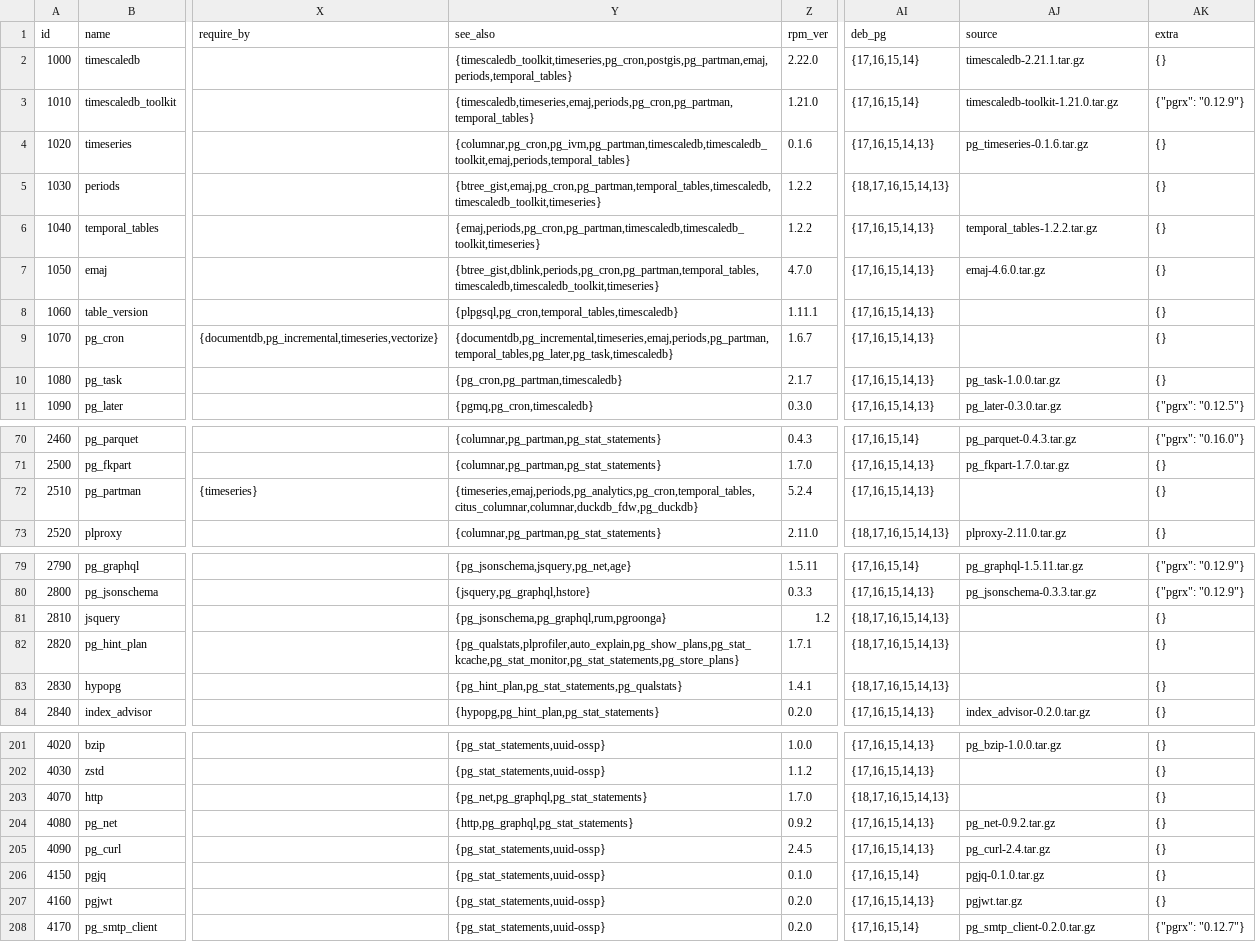
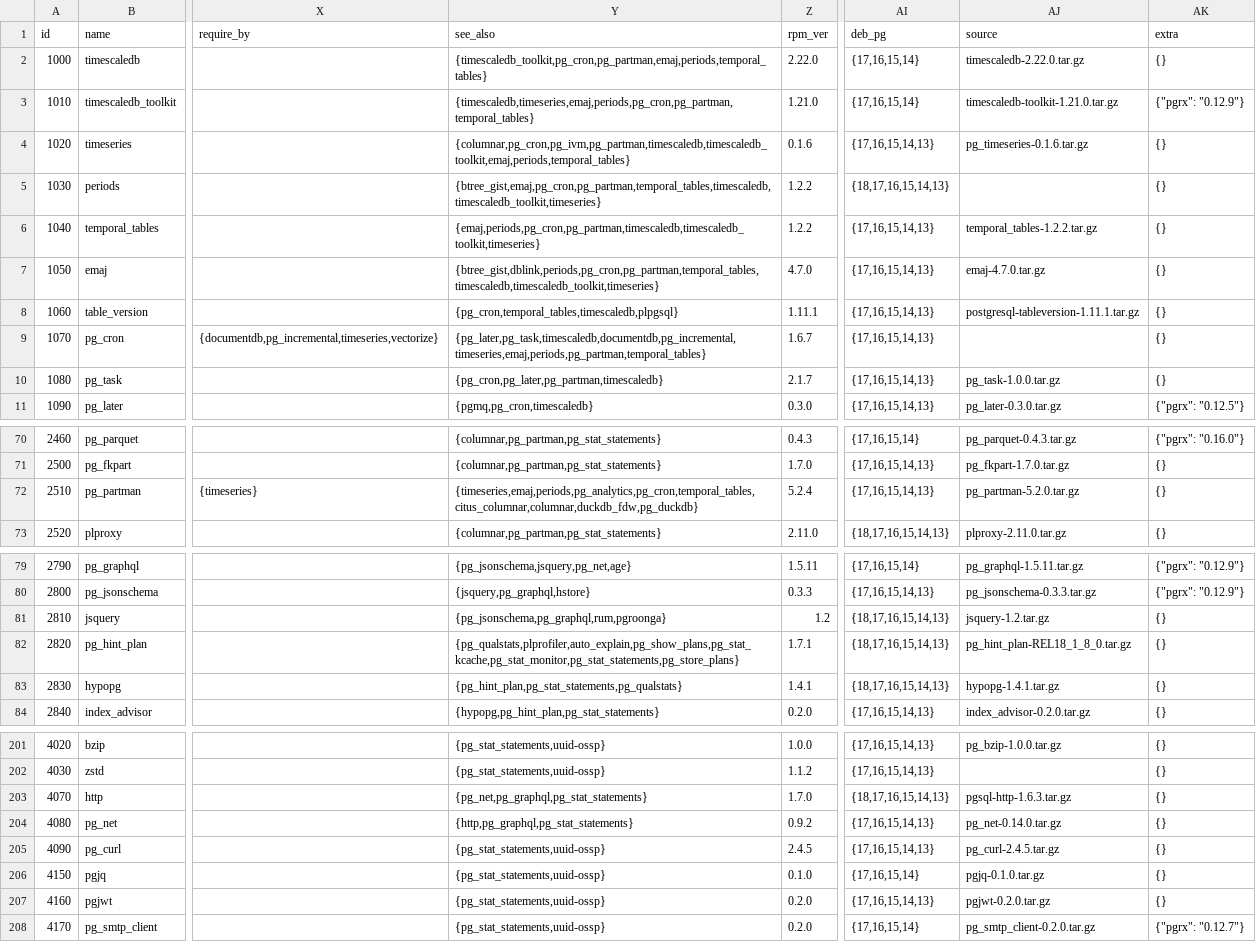
Before and after one commit to pgsty/ext, a CSV file: data/extension.csv, drawn as a sheet; only a part is shown, gaps mark what is left out; the diff covers the shown part only; the diff names each change by its address in the sheet, - before the commit and + after, or states it on an @@ line.

Commit message:
update see_also

```diff
--- a/data/extension.csv
+++ b/data/extension.csv
-Y2 (see_also): {timescaledb_toolkit,timeseries,pg_cron,postgis,pg_partman,emaj,periods,temporal_tables}
+Y2 (see_also): {timescaledb_toolkit,pg_cron,pg_partman,emaj,periods,temporal_tables}
-AJ2 (source): timescaledb-2.21.1.tar.gz
+AJ2 (source): timescaledb-2.22.0.tar.gz
-AJ7 (source): emaj-4.6.0.tar.gz
+AJ7 (source): emaj-4.7.0.tar.gz
-Y8 (see_also): {plpgsql,pg_cron,temporal_tables,timescaledb}
+Y8 (see_also): {pg_cron,temporal_tables,timescaledb,plpgsql}
-AJ8 (source): (empty)
+AJ8 (source): postgresql-tableversion-1.11.1.tar.gz
-Y9 (see_also): {documentdb,pg_incremental,timeseries,emaj,periods,pg_partman,temporal_tables,pg_later,pg_task,timescaledb}
+Y9 (see_also): {pg_later,pg_task,timescaledb,documentdb,pg_incremental,timeseries,emaj,periods,pg_partman,temporal_tables}
-Y10 (see_also): {pg_cron,pg_partman,timescaledb}
+Y10 (see_also): {pg_cron,pg_later,pg_partman,timescaledb}
-AJ72 (source): (empty)
+AJ72 (source): pg_partman-5.2.0.tar.gz
-AJ81 (source): (empty)
+AJ81 (source): jsquery-1.2.tar.gz
-AJ82 (source): (empty)
+AJ82 (source): pg_hint_plan-REL18_1_8_0.tar.gz
-AJ83 (source): (empty)
+AJ83 (source): hypopg-1.4.1.tar.gz
-AJ203 (source): (empty)
+AJ203 (source): pgsql-http-1.6.3.tar.gz
-AJ204 (source): pg_net-0.9.2.tar.gz
+AJ204 (source): pg_net-0.14.0.tar.gz
-AJ205 (source): pg_curl-2.4.tar.gz
+AJ205 (source): pg_curl-2.4.5.tar.gz
-AJ207 (source): pgjwt.tar.gz
+AJ207 (source): pgjwt-0.2.0.tar.gz
```
Also changed, not shown: 51 edited cells elsewhere in this file.
